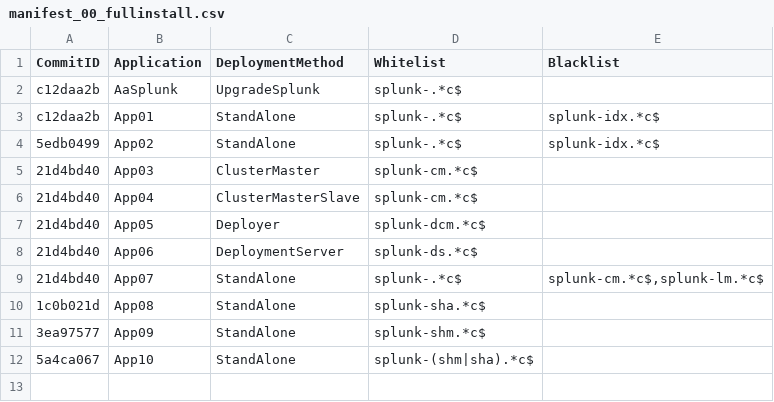
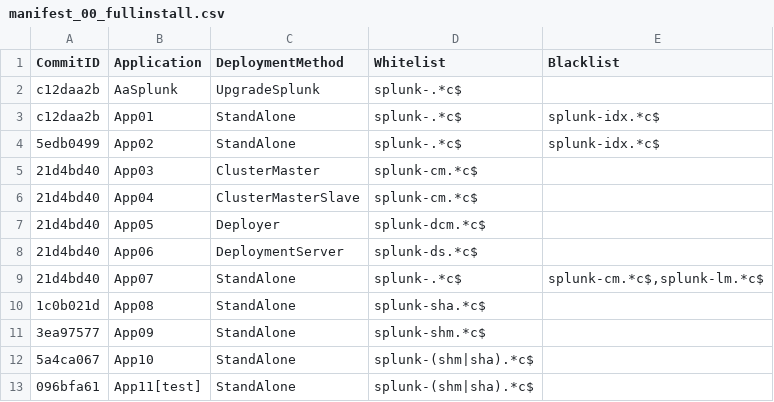
Before and after one commit to kalpatel01/appetite_test, a CSV file: configs/manifest_00_fullinstall.csv, drawn as a sheet.

Commit message:
[Manifest Update] Push App11[test]

```diff
--- a/configs/manifest_00_fullinstall.csv
+++ b/configs/manifest_00_fullinstall.csv
@@ -12 +12,2 @@ c12daa2b,App01,StandAlone,splunk-.*c$,"splunk-idx.*c$"
 5a4ca067,App10,StandAlone,splunk-(shm|sha).*c$,
+096bfa61,App11[test],StandAlone,splunk-(shm|sha).*c$,
```
